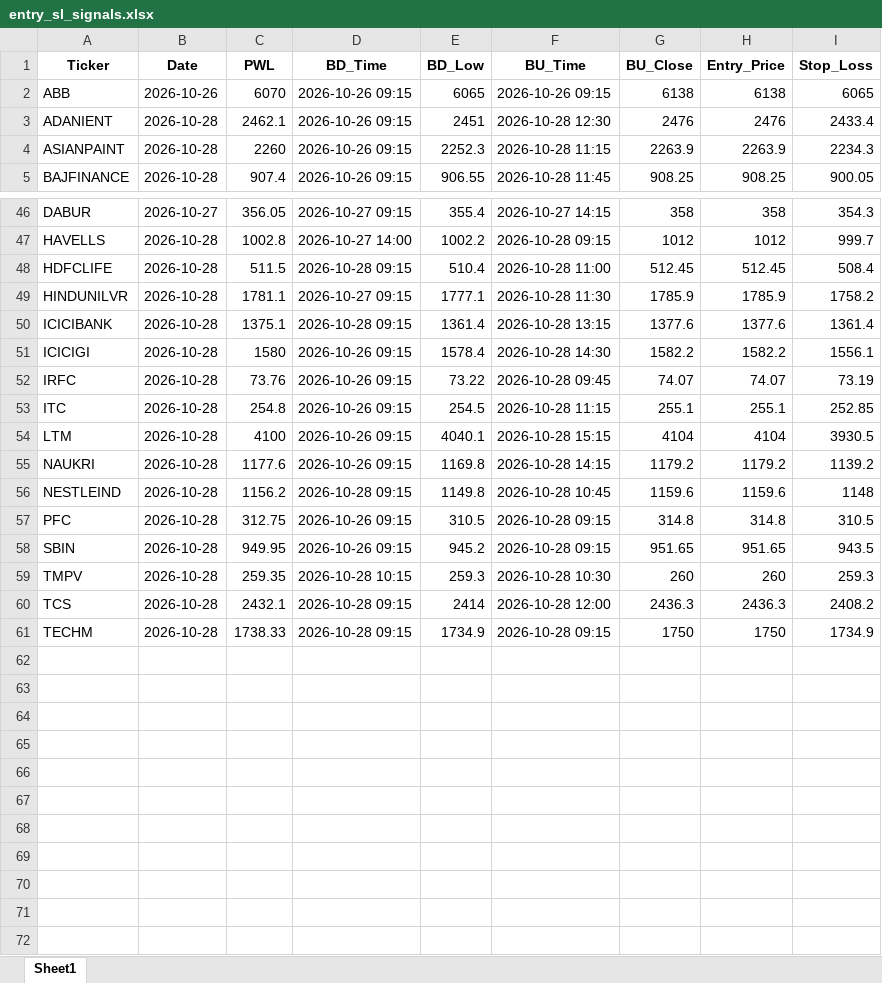
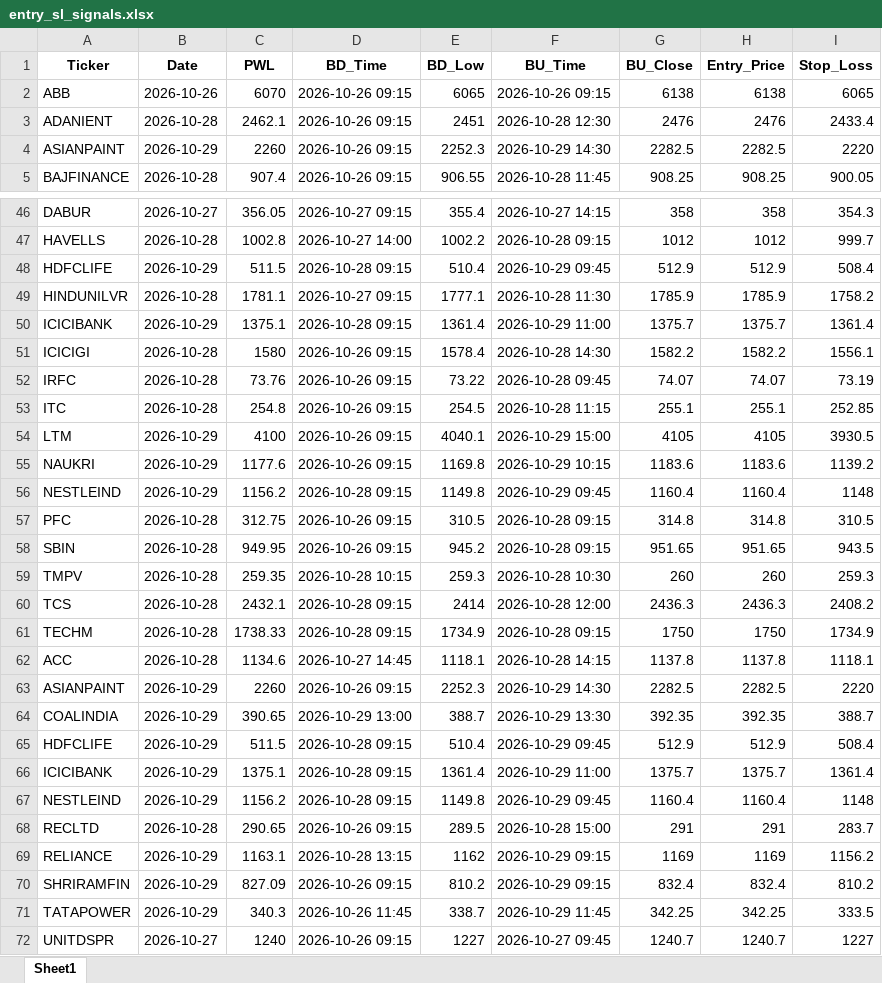
Before and after one commit to chandancv62-mtf/telegram-notifier, an Excel workbook: data/entry_sl_signals.xlsx, sheet Sheet1, drawn as a sheet; only a part is shown, gaps mark what is left out; values as stored, in another font and other column widths than the file's, no borders; the diff covers the shown part only; the diff names each change by its address in the sheet, - before the commit and + after, or states it on an @@ line.

```diff
--- a/data/entry_sl_signals.xlsx (sheet Sheet1)
+++ b/data/entry_sl_signals.xlsx (sheet Sheet1)
-B4 (Date): 2026-10-28
+B4 (Date): 2026-10-29
-F4 (BU_Time): 2026-10-28 11:15
+F4 (BU_Time): 2026-10-29 14:30
-G4 (BU_Close): 2263.9
+G4 (BU_Close): 2282.5
-H4 (Entry_Price): 2263.9
+H4 (Entry_Price): 2282.5
-I4 (Stop_Loss): 2234.3
+I4 (Stop_Loss): 2220
-B48 (Date): 2026-10-28
+B48 (Date): 2026-10-29
-F48 (BU_Time): 2026-10-28 11:00
+F48 (BU_Time): 2026-10-29 09:45
-G48 (BU_Close): 512.45
+G48 (BU_Close): 512.9
-H48 (Entry_Price): 512.45
+H48 (Entry_Price): 512.9
-B50 (Date): 2026-10-28
+B50 (Date): 2026-10-29
-F50 (BU_Time): 2026-10-28 13:15
+F50 (BU_Time): 2026-10-29 11:00
-G50 (BU_Close): 1377.6
+G50 (BU_Close): 1375.7
-H50 (Entry_Price): 1377.6
+H50 (Entry_Price): 1375.7
-B54:B56 (Date): 2026-10-28
+B54:B56 (Date): 2026-10-29
-F54 (BU_Time): 2026-10-28 15:15
+F54 (BU_Time): 2026-10-29 15:00
-G54 (BU_Close): 4104
+G54 (BU_Close): 4105
-H54 (Entry_Price): 4104
+H54 (Entry_Price): 4105
-F55 (BU_Time): 2026-10-28 14:15
+F55 (BU_Time): 2026-10-29 10:15
-G55 (BU_Close): 1179.2
+G55 (BU_Close): 1183.6
-H55 (Entry_Price): 1179.2
+H55 (Entry_Price): 1183.6
-F56 (BU_Time): 2026-10-28 10:45
+F56 (BU_Time): 2026-10-29 09:45
-G56 (BU_Close): 1159.6
+G56 (BU_Close): 1160.4
-H56 (Entry_Price): 1159.6
+H56 (Entry_Price): 1160.4
+row 62: ACC | 2026-10-28 | 1134.6 | 2026-10-27 14:45 | 1118.1 | 2026-10-28 14:15 | 1137.8 | 1137.8 | 1118.1
+row 63: ASIANPAINT | 2026-10-29 | 2260 | 2026-10-26 09:15 | 2252.3 | 2026-10-29 14:30 | 2282.5 | 2282.5 | 2220
+row 64: COALINDIA | 2026-10-29 | 390.65 | 2026-10-29 13:00 | 388.7 | 2026-10-29 13:30 | 392.35 | 392.35 | 388.7
+row 65: HDFCLIFE | 2026-10-29 | 511.5 | 2026-10-28 09:15 | 510.4 | 2026-10-29 09:45 | 512.9 | 512.9 | 508.4
+row 66: ICICIBANK | 2026-10-29 | 1375.1 | 2026-10-28 09:15 | 1361.4 | 2026-10-29 11:00 | 1375.7 | 1375.7 | 1361.4
+row 67: NESTLEIND | 2026-10-29 | 1156.2 | 2026-10-28 09:15 | 1149.8 | 2026-10-29 09:45 | 1160.4 | 1160.4 | 1148
+row 68: RECLTD | 2026-10-28 | 290.65 | 2026-10-26 09:15 | 289.5 | 2026-10-28 15:00 | 291 | 291 | 283.7
+row 69: RELIANCE | 2026-10-29 | 1163.1 | 2026-10-28 13:15 | 1162 | 2026-10-29 09:15 | 1169 | 1169 | 1156.2
+row 70: SHRIRAMFIN | 2026-10-29 | 827.09 | 2026-10-26 09:15 | 810.2 | 2026-10-29 09:15 | 832.4 | 832.4 | 810.2
+row 71: TATAPOWER | 2026-10-29 | 340.3 | 2026-10-26 11:45 | 338.7 | 2026-10-29 11:45 | 342.25 | 342.25 | 333.5
+row 72: UNITDSPR | 2026-10-27 | 1240 | 2026-10-26 09:15 | 1227 | 2026-10-27 09:45 | 1240.7 | 1240.7 | 1227
```
Also changed, not shown: 9 edited cells elsewhere in this sheet, data/trade_tracker_results.xlsx, data/weekly_final_trading_signals.xlsx, 1 other file.
